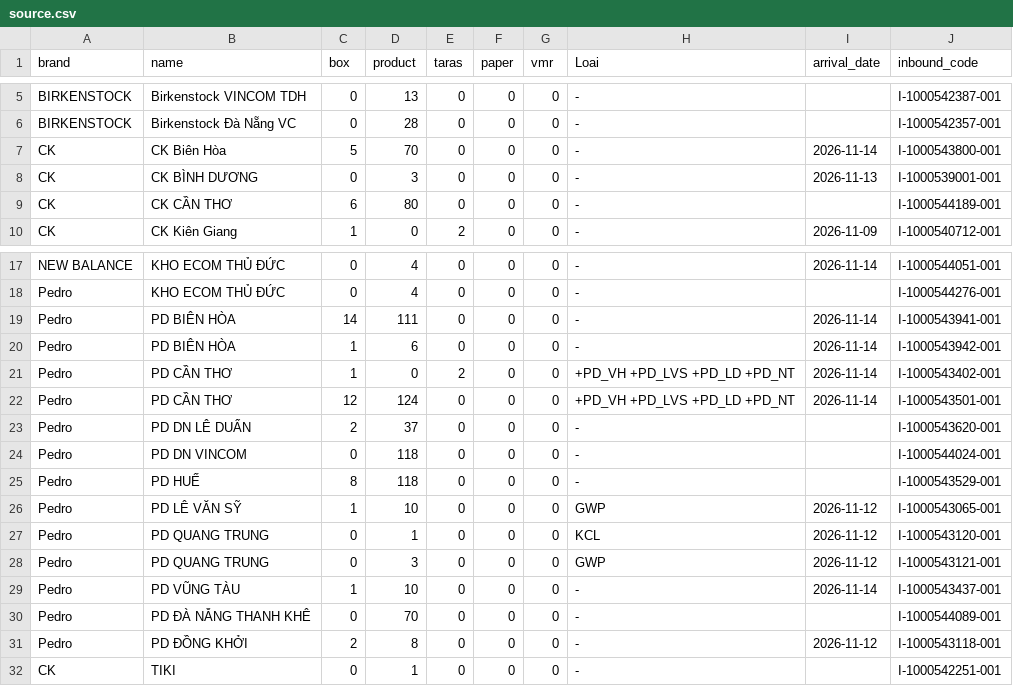
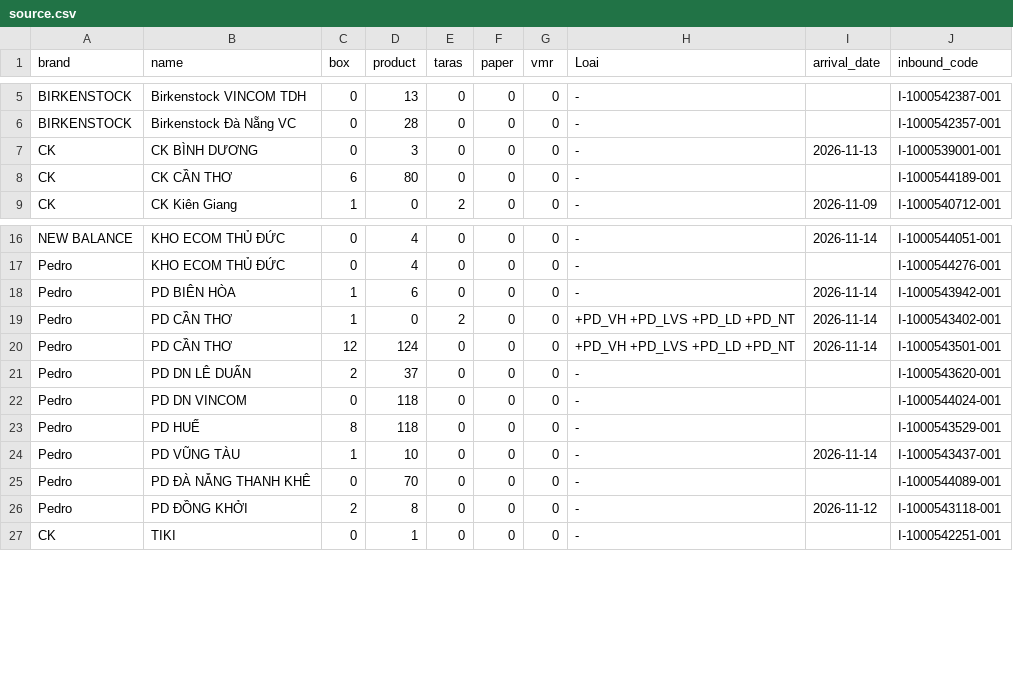
Before and after one commit to thuanmaison113-boop/newinbound, a CSV file: source.csv, drawn as a sheet; only a part is shown, gaps mark what is left out; the diff names each change by its address in the sheet, - before the commit and + after, or states it on an @@ line.

Commit message:
Update data 2026-11-16 09:37

```diff
--- a/source.csv
+++ b/source.csv
-row 7: CK | CK Biên Hòa | 5 | 70 | 0 | 0 | 0 | - | 2026-11-14 | I-1000543800-001
-row 19: Pedro | PD BIÊN HÒA | 14 | 111 | 0 | 0 | 0 | - | 2026-11-14 | I-1000543941-001
-row 26: Pedro | PD LÊ VĂN SỸ | 1 | 10 | 0 | 0 | 0 | GWP | 2026-11-12 | I-1000543065-001
-row 27: Pedro | PD QUANG TRUNG | 0 | 1 | 0 | 0 | 0 | KCL | 2026-11-12 | I-1000543120-001
-row 28: Pedro | PD QUANG TRUNG | 0 | 3 | 0 | 0 | 0 | GWP | 2026-11-12 | I-1000543121-001
```
